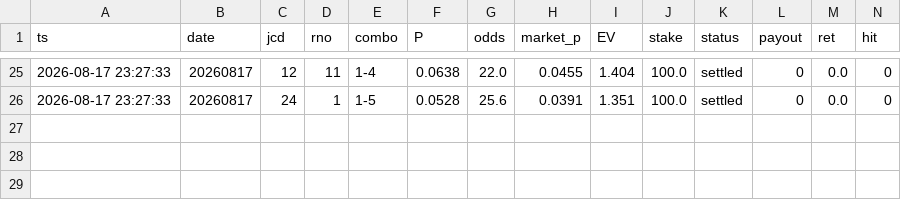
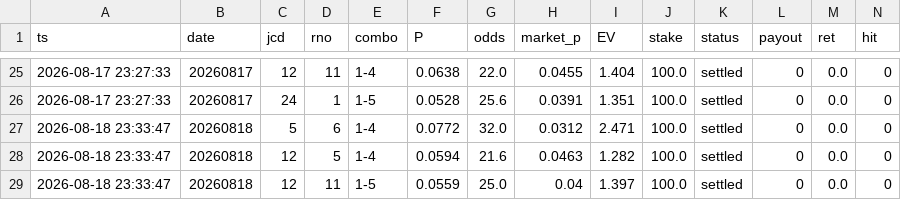
Before and after one commit to fujita-maker/boat-race-ai, a CSV file: data/ho_ledger.csv, drawn as a sheet; only a part is shown, gaps mark what is left out; rows hold the shown columns only; the diff names each change by its address in the sheet, - before the commit and + after, or states it on an @@ line.

```diff
--- a/data/ho_ledger.csv
+++ b/data/ho_ledger.csv
+row 27: 2026-08-18 23:33:47 | 20260818 | 5 | 6 | 1-4 | 0.0772 | 32.0 | 0.0312 | 2.471 | 100.0 | settled | 0 | 0.0 | 0
+row 28: 2026-08-18 23:33:47 | 20260818 | 12 | 5 | 1-4 | 0.0594 | 21.6 | 0.0463 | 1.282 | 100.0 | settled | 0 | 0.0 | 0
+row 29: 2026-08-18 23:33:47 | 20260818 | 12 | 11 | 1-5 | 0.0559 | 25.0 | 0.04 | 1.397 | 100.0 | settled | 0 | 0.0 | 0
```
